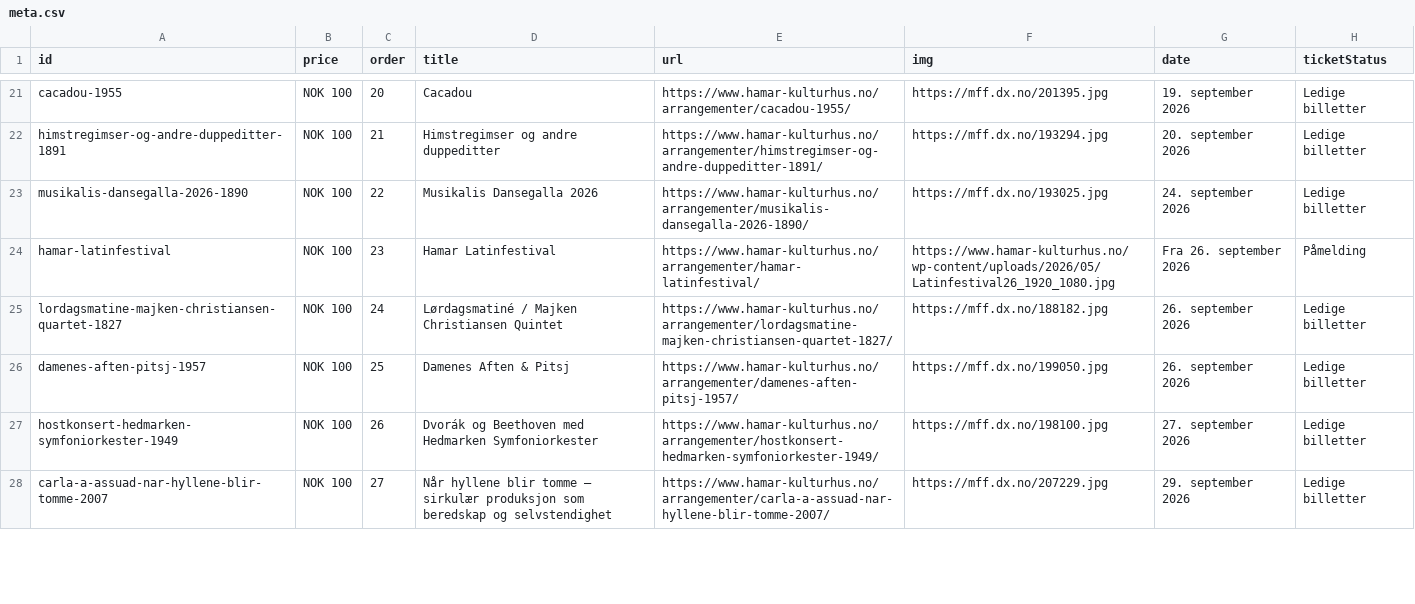
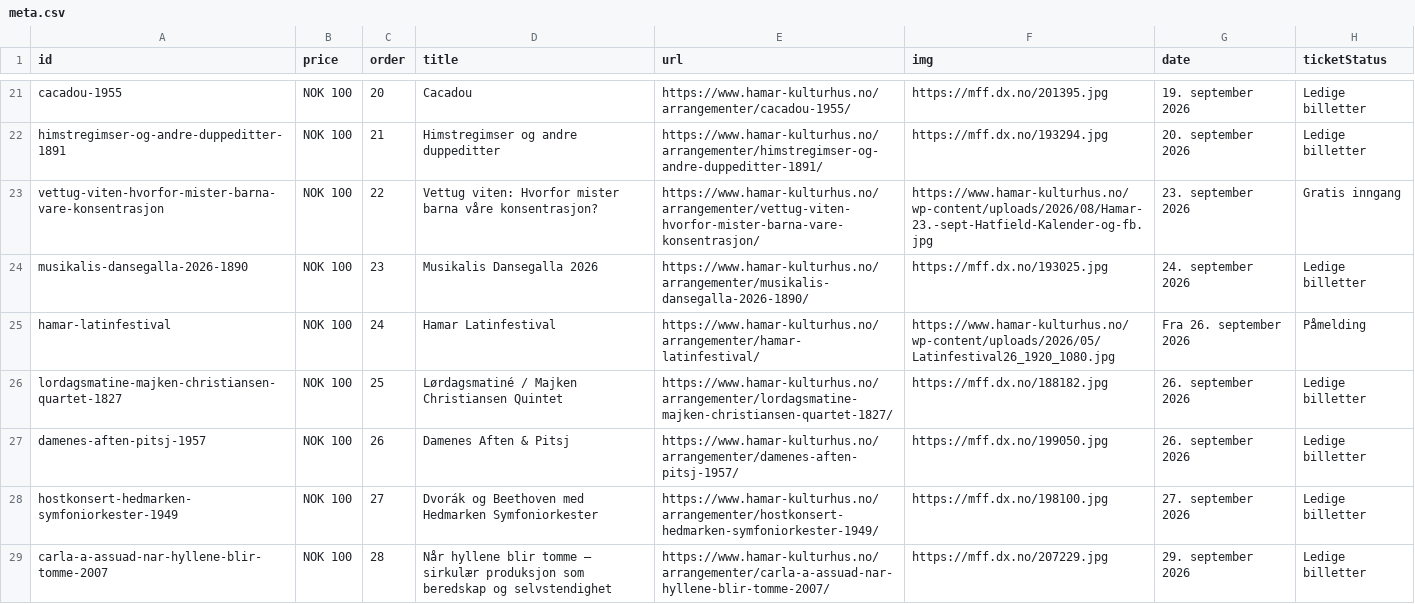
Before and after one commit to opmthomassen/hamar, a CSV file: meta.csv, drawn as a sheet; only a part is shown, gaps mark what is left out; the diff covers the shown part only.

```diff
--- a/meta.csv
+++ b/meta.csv
@@ -22,7 +22,8 @@ cacadou-1955,NOK 100,20,Cacadou,https://www.hamar-kulturhus.no/arrangementer/cac
 himstregimser-og-andre-duppeditter-1891,NOK 100,21,Himstregimser og andre duppeditter,https://www.hamar-kulturhus.no/arrangementer/himstregimser-og-andre-duppeditter-1891/,https://mff.dx.no/193294.jpg,20. september 2026,Ledige billetter
-musikalis-dansegalla-2026-1890,NOK 100,22,Musikalis Dansegalla 2026,https://www.hamar-kulturhus.no/arrangementer/musikalis-dansegalla-2026-1890/,https://mff.dx.no/193025.jpg,24. september 2026,Ledige billetter
-hamar-latinfestival,NOK 100,23,Hamar Latinfestival,https://www.hamar-kulturhus.no/arrangementer/hamar-latinfestival/,https://www.hamar-kulturhus.no/wp-content/uploads/2026/05/Latinfestival26_1920_1080.jpg,Fra 26. september 2026,Påmelding
-lordagsmatine-majken-christiansen-quartet-1827,NOK 100,24,Lørdagsmatiné / Majken Christiansen Quintet,https://www.hamar-kulturhus.no/arrangementer/lordagsmatine-majken-christiansen-quartet-1827/,https://mff.dx.no/188182.jpg,26. september 2026,Ledige billetter
-damenes-aften-pitsj-1957,NOK 100,25,Damenes Aften & Pitsj,https://www.hamar-kulturhus.no/arrangementer/damenes-aften-pitsj-1957/,https://mff.dx.no/199050.jpg,26. september 2026,Ledige billetter
-hostkonsert-hedmarken-symfoniorkester-1949,NOK 100,26,Dvorák og Beethoven med Hedmarken Symfoniorkester,https://www.hamar-kulturhus.no/arrangementer/hostkonsert-hedmarken-symfoniorkester-1949/,https://mff.dx.no/198100.jpg,27. september 2026,Ledige billetter
-carla-a-assuad-nar-hyllene-blir-tomme-2007,NOK 100,27,Når hyllene blir tomme – sirkulær produksjon som beredskap og selvstendighet,https://www.hamar-kulturhus.no/arrangementer/carla-a-assuad-nar-hyllene-blir-tomme-2007/,https://mff.dx.no/207229.jpg,29. september 2026,Ledige billetter
+vettug-viten-hvorfor-mister-barna-vare-konsentrasjon,NOK 100,22,Vettug viten: Hvorfor mister barna våre konsentrasjon?,https://www.hamar-kulturhus.no/arrangementer/vettug-viten-hvorfor-mister-barna-vare-konsentrasjon/,https://www.hamar-kulturhus.no/wp-content/uploads/2026/08/Hamar-23.-sept-Hatfield-Kalender-og-fb.jpg,23. september 2026,Gratis inngang
+musikalis-dansegalla-2026-1890,NOK 100,23,Musikalis Dansegalla 2026,https://www.hamar-kulturhus.no/arrangementer/musikalis-dansegalla-2026-1890/,https://mff.dx.no/193025.jpg,24. september 2026,Ledige billetter
+hamar-latinfestival,NOK 100,24,Hamar Latinfestival,https://www.hamar-kulturhus.no/arrangementer/hamar-latinfestival/,https://www.hamar-kulturhus.no/wp-content/uploads/2026/05/Latinfestival26_1920_1080.jpg,Fra 26. september 2026,Påmelding
+lordagsmatine-majken-christiansen-quartet-1827,NOK 100,25,Lørdagsmatiné / Majken Christiansen Quintet,https://www.hamar-kulturhus.no/arrangementer/lordagsmatine-majken-christiansen-quartet-1827/,https://mff.dx.no/188182.jpg,26. september 2026,Ledige billetter
+damenes-aften-pitsj-1957,NOK 100,26,Damenes Aften & Pitsj,https://www.hamar-kulturhus.no/arrangementer/damenes-aften-pitsj-1957/,https://mff.dx.no/199050.jpg,26. september 2026,Ledige billetter
+hostkonsert-hedmarken-symfoniorkester-1949,NOK 100,27,Dvorák og Beethoven med Hedmarken Symfoniorkester,https://www.hamar-kulturhus.no/arrangementer/hostkonsert-hedmarken-symfoniorkester-1949/,https://mff.dx.no/198100.jpg,27. september 2026,Ledige billetter
+carla-a-assuad-nar-hyllene-blir-tomme-2007,NOK 100,28,Når hyllene blir tomme – sirkulær produksjon som beredskap og selvstendighet,https://www.hamar-kulturhus.no/arrangementer/carla-a-assuad-nar-hyllene-blir-tomme-2007/,https://mff.dx.no/207229.jpg,29. september 2026,Ledige billetter
```
Also changed, not shown: 63 edited cells elsewhere in this file, google.csv.
